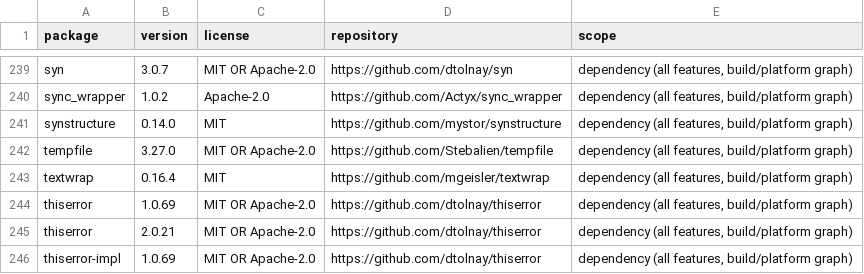
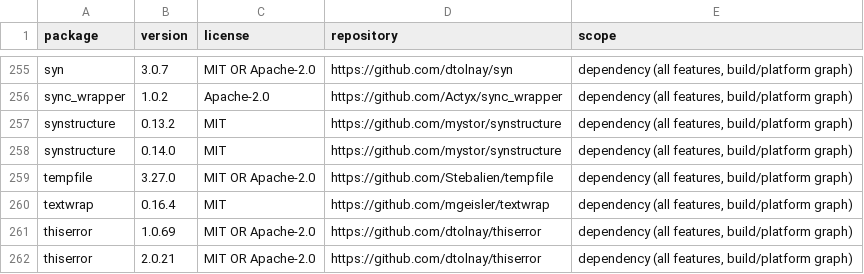
Before and after one commit to bananawalnut/booknook, a CSV file: crates/connectors/DEPENDENCY-LICENSES.csv, drawn as a sheet; only a part is shown, gaps mark what is left out; the shorter side is filled out with more unchanged rows; the diff covers the shown part only; the diff names each change by its address in the sheet, - before the commit and + after, or states it on an @@ line.

Commit message:
Add bounded RSS and Atom normalization with native public HTTPS sources

```diff
--- a/crates/connectors/DEPENDENCY-LICENSES.csv
+++ b/crates/connectors/DEPENDENCY-LICENSES.csv
+row 257: synstructure | 0.13.2 | MIT | https://github.com/mystor/synstructure | dependency (all features, build/platform graph)
```
Also changed, not shown: 21 added rows elsewhere in this file, crates/core/DEPENDENCY-LICENSES.csv, crates/native/DEPENDENCY-LICENSES.csv, 47 other files.
